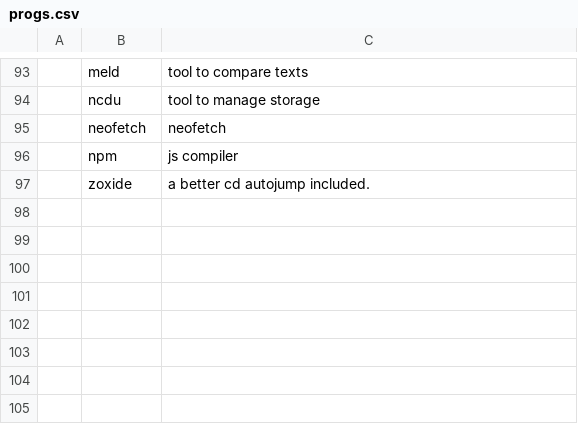
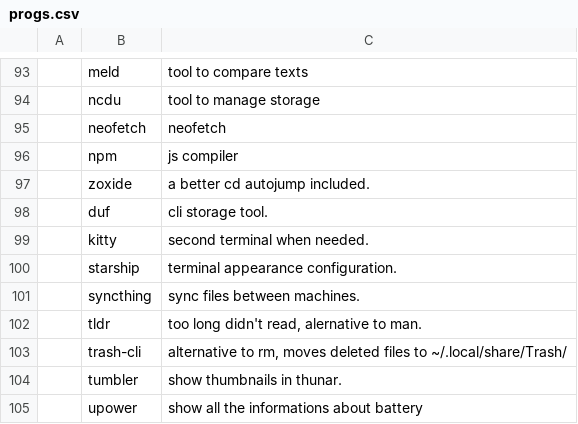
Before and after one commit to ArgusGuardian/LARBS, a CSV file: static/progs.csv, drawn as a sheet; only a part is shown, gaps mark what is left out; the diff names each change by its address in the sheet, - before the commit and + after, or states it on an @@ line.

Commit message:
Automated commit at Wed Apr 24 01:28:35 PM +01 2024

```diff
--- a/static/progs.csv
+++ b/static/progs.csv
+row 98:  | duf | cli storage tool.
+row 99:  | kitty | second terminal when needed.
+row 100:  | starship | terminal appearance configuration.
+row 101:  | syncthing | sync files between machines.
+row 102:  | tldr | too long didn't read, alernative to man.
+row 103:  | trash-cli | alternative to rm, moves deleted files to ~/.local/share/Trash/
+row 104:  | tumbler | show thumbnails in thunar.
+row 105:  | upower | show all the informations about battery
```
